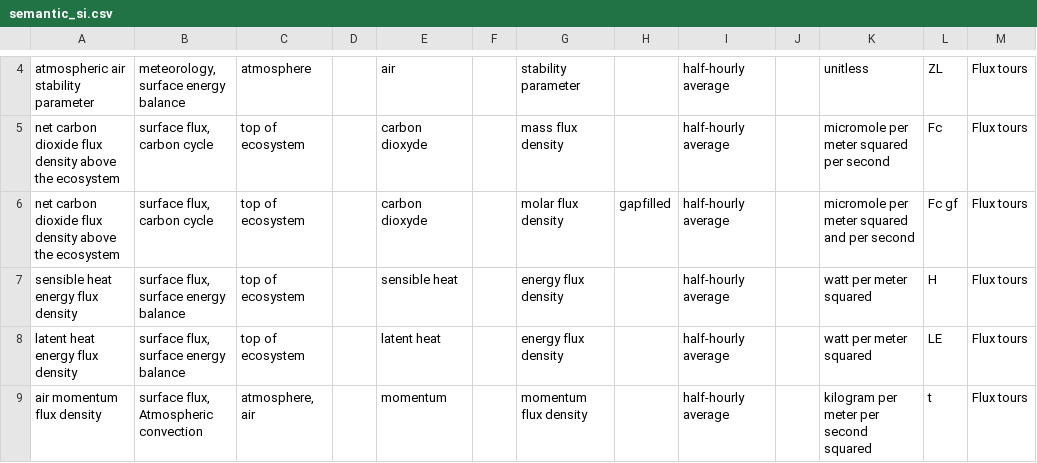
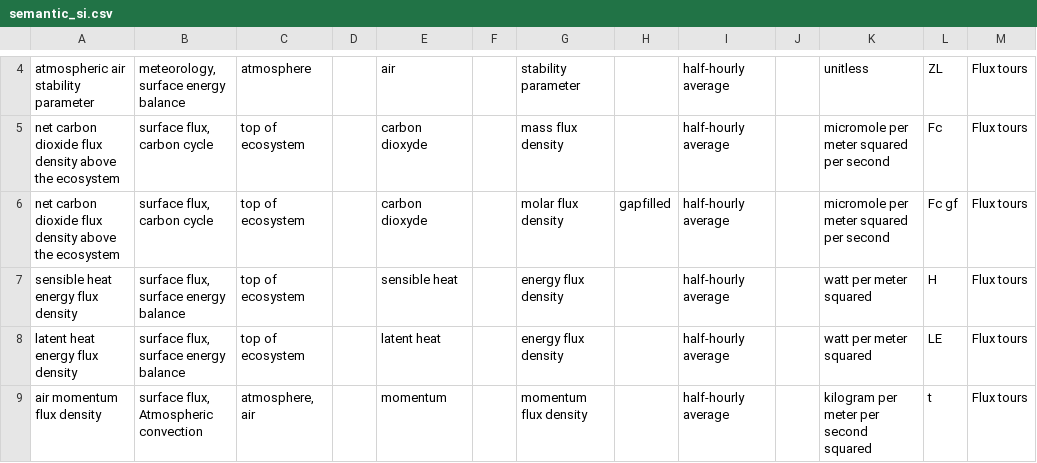
Before and after one commit to rac021/coby, a CSV file: src/SI/ACBB/csv/semantic_si.csv, drawn as a sheet; only a part is shown, gaps mark what is left out.

Commit message:
Update semantic_si.csv

```diff
--- a/src/SI/ACBB/csv/semantic_si.csv
+++ b/src/SI/ACBB/csv/semantic_si.csv
@@ -5,3 +5,3 @@ atmospheric air  stability parameter;meteorology, surface energy balance;atmosph
 net carbon dioxide  flux density above the ecosystem;surface flux, carbon cycle;top of ecosystem;;carbon dioxyde;;mass flux density;;half-hourly average;;micromole per meter squared per second;Fc;Flux tours
-net carbon dioxide  flux density above the ecosystem;surface flux, carbon cycle;top of ecosystem;;carbon dioxyde;;molar flux density;gapfilled;half-hourly average;;micromole per meter squared and per second;Fc gf;Flux tours
+net carbon dioxide  flux density above the ecosystem;surface flux, carbon cycle;top of ecosystem;;carbon dioxyde;;molar flux density;gapfilled;half-hourly average;;micromole per meter squared per second;Fc gf;Flux tours
 sensible heat energy flux density;surface flux, surface energy balance;top of ecosystem;;sensible heat;;energy flux density;;half-hourly average;;watt per meter squared;H;Flux tours
```
